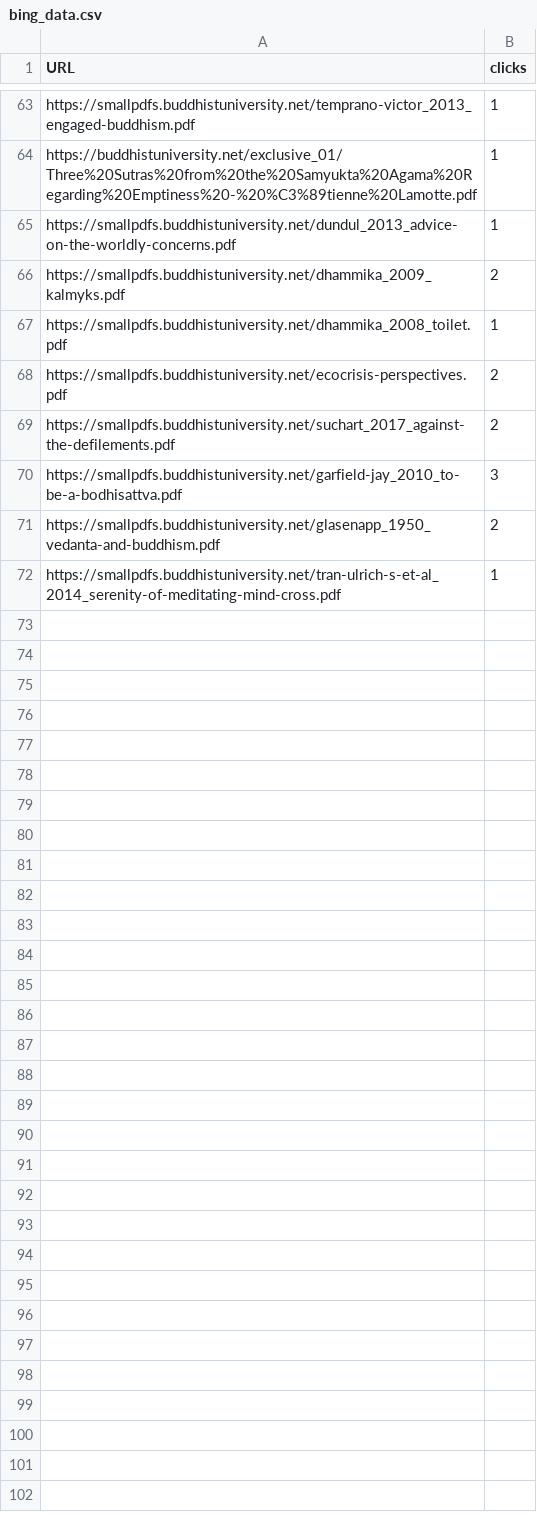
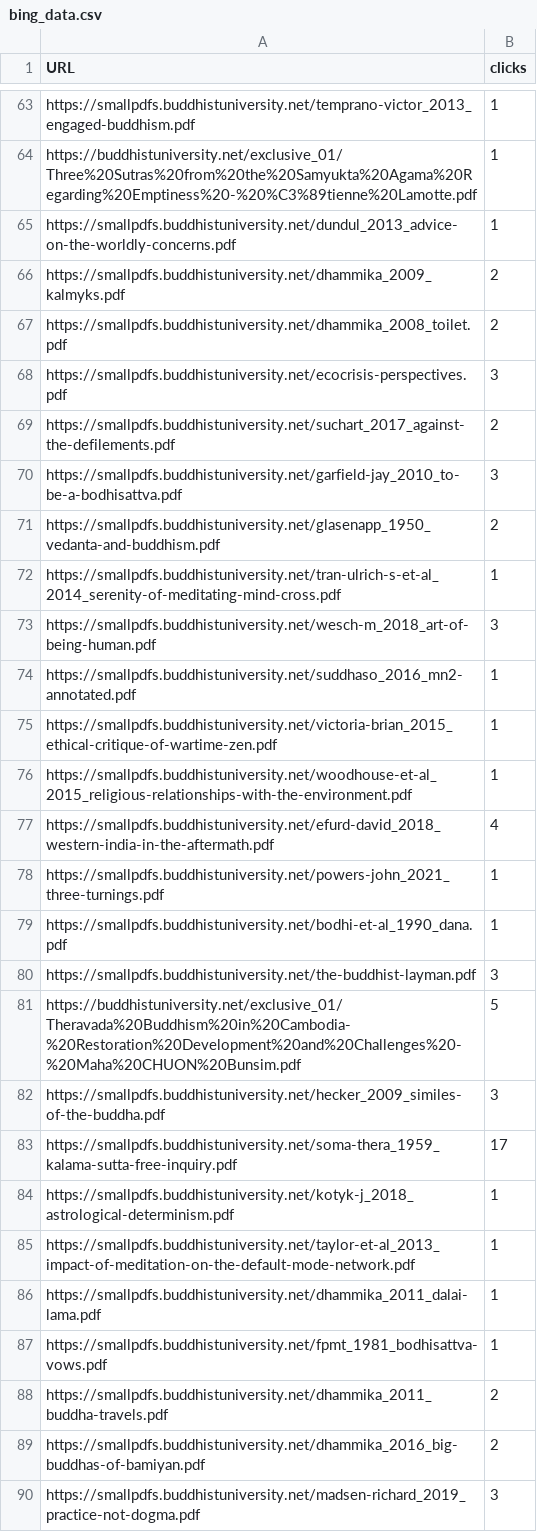
Before and after one commit to buddhist-uni/analytics, a CSV file: data/bing_data.csv, drawn as a sheet; only a part is shown, gaps mark what is left out; the diff covers the shown part only.

```diff
--- a/data/bing_data.csv
+++ b/data/bing_data.csv
@@ -66,4 +66,4 @@ https://smallpdfs.buddhistuniversity.net/dundul_2013_advice-on-the-worldly-conce
 https://smallpdfs.buddhistuniversity.net/dhammika_2009_kalmyks.pdf,2
-https://smallpdfs.buddhistuniversity.net/dhammika_2008_toilet.pdf,1
-https://smallpdfs.buddhistuniversity.net/ecocrisis-perspectives.pdf,2
+https://smallpdfs.buddhistuniversity.net/dhammika_2008_toilet.pdf,2
+https://smallpdfs.buddhistuniversity.net/ecocrisis-perspectives.pdf,3
 https://smallpdfs.buddhistuniversity.net/suchart_2017_against-the-defilements.pdf,2
@@ -72 +72,19 @@ https://smallpdfs.buddhistuniversity.net/glasenapp_1950_vedanta-and-buddhism.pdf
 https://smallpdfs.buddhistuniversity.net/tran-ulrich-s-et-al_2014_serenity-of-meditating-mind-cross.pdf,1
+https://smallpdfs.buddhistuniversity.net/wesch-m_2018_art-of-being-human.pdf,3
+https://smallpdfs.buddhistuniversity.net/suddhaso_2016_mn2-annotated.pdf,1
+https://smallpdfs.buddhistuniversity.net/victoria-brian_2015_ethical-critique-of-wartime-zen.pdf,1
+https://smallpdfs.buddhistuniversity.net/woodhouse-et-al_2015_religious-relationships-with-the-environment.pdf,1
+https://smallpdfs.buddhistuniversity.net/efurd-david_2018_western-india-in-the-aftermath.pdf,4
+https://smallpdfs.buddhistuniversity.net/powers-john_2021_three-turnings.pdf,1
+https://smallpdfs.buddhistuniversity.net/bodhi-et-al_1990_dana.pdf,1
+https://smallpdfs.buddhistuniversity.net/the-buddhist-layman.pdf,3
+https://buddhistuniversity.net/exclusive_01/Theravada%20Buddhism%20in%20Cambodia-%20Restoration%20Development%20and%20Challenges%20-%20Maha%20CHUON%20Bunsim.pdf,5
+https://smallpdfs.buddhistuniversity.net/hecker_2009_similes-of-the-buddha.pdf,3
+https://smallpdfs.buddhistuniversity.net/soma-thera_1959_kalama-sutta-free-inquiry.pdf,17
+https://smallpdfs.buddhistuniversity.net/kotyk-j_2018_astrological-determinism.pdf,1
+https://smallpdfs.buddhistuniversity.net/taylor-et-al_2013_impact-of-meditation-on-the-default-mode-network.pdf,1
+https://smallpdfs.buddhistuniversity.net/dhammika_2011_dalai-lama.pdf,1
+https://smallpdfs.buddhistuniversity.net/fpmt_1981_bodhisattva-vows.pdf,1
+https://smallpdfs.buddhistuniversity.net/dhammika_2011_buddha-travels.pdf,2
+https://smallpdfs.buddhistuniversity.net/dhammika_2016_big-buddhas-of-bamiyan.pdf,2
+https://smallpdfs.buddhistuniversity.net/madsen-richard_2019_practice-not-dogma.pdf,3
```
Also changed, not shown: 14 edited cells elsewhere in this file, data/sc_data.csv, 3 other files.
